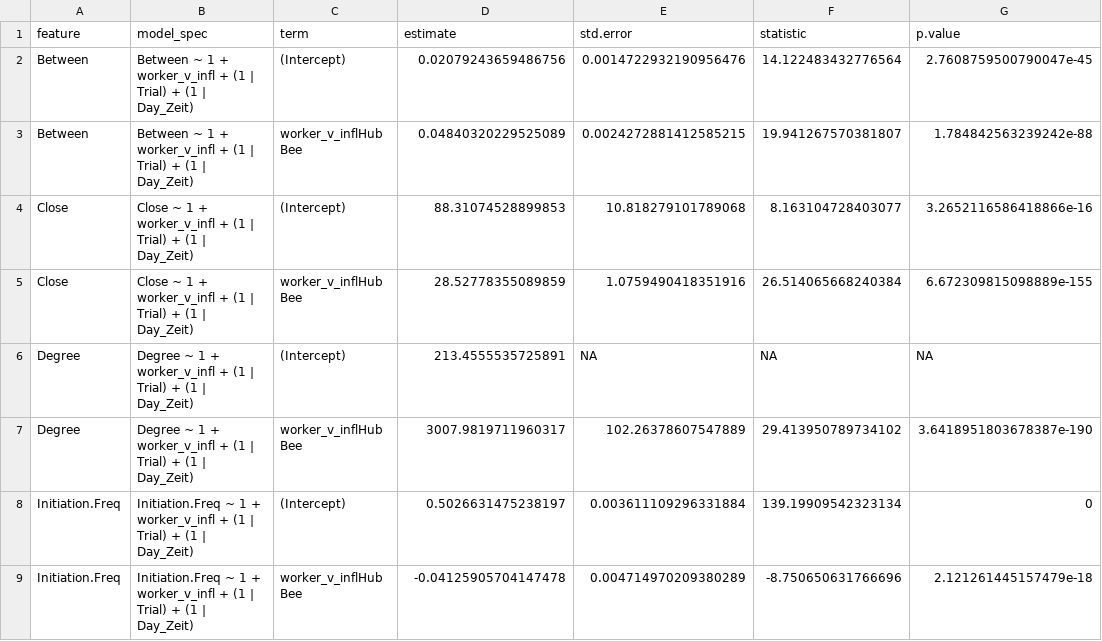
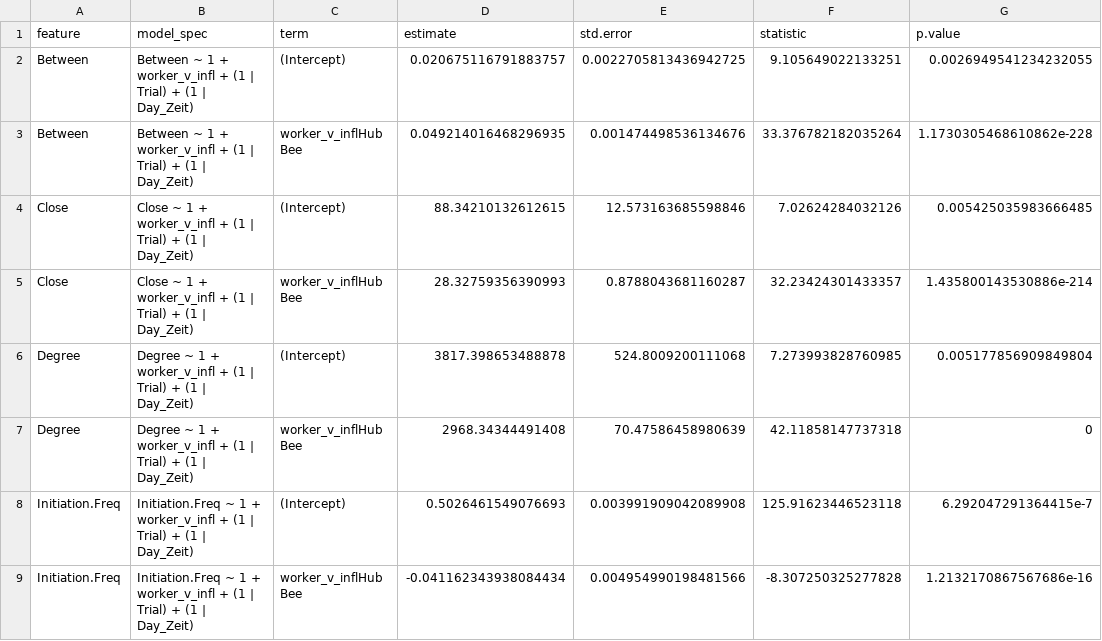
Before and after one commit to Wolfffff/queenright-queenless-analysis, a CSV file: results/comprehensive_summary_table_inf.csv, drawn as a sheet; only a part is shown; the diff covers the shown part only.

```diff
--- a/results/comprehensive_summary_table_inf.csv
+++ b/results/comprehensive_summary_table_inf.csv
@@ -1,9 +1,9 @@
 feature,model_spec,term,estimate,std.error,statistic,p.value
-Between,Between ~ 1 + worker_v_infl + (1 | Trial) + (1 | Day_Zeit),(Intercept),0.02079243659486756,0.0014722932190956476,14.122483432776564,2.7608759500790047e-45
-Between,Between ~ 1 + worker_v_infl + (1 | Trial) + (1 | Day_Zeit),worker_v_inflHub Bee,0.04840320229525089,0.0024272881412585215,19.941267570381807,1.784842563239242e-88
-Close,Close ~ 1 + worker_v_infl + (1 | Trial) + (1 | Day_Zeit),(Intercept),88.31074528899853,10.818279101789068,8.163104728403077,3.2652116586418866e-16
-Close,Close ~ 1 + worker_v_infl + (1 | Trial) + (1 | Day_Zeit),worker_v_inflHub Bee,28.52778355089859,1.0759490418351916,26.514065668240384,6.672309815098889e-155
-Degree,Degree ~ 1 + worker_v_infl + (1 | Trial) + (1 | Day_Zeit),(Intercept),213.4555535725891,NA,NA,NA
-Degree,Degree ~ 1 + worker_v_infl + (1 | Trial) + (1 | Day_Zeit),worker_v_inflHub Bee,3007.9819711960317,102.26378607547889,29.413950789734102,3.6418951803678387e-190
-Initiation.Freq,Initiation.Freq ~ 1 + worker_v_infl + (1 | Trial) + (1 | Day_Zeit),(Intercept),0.5026631475238197,0.003611109296331884,139.19909542323134,0
-Initiation.Freq,Initiation.Freq ~ 1 + worker_v_infl + (1 | Trial) + (1 | Day_Zeit),worker_v_inflHub Bee,-0.04125905704147478,0.004714970209380289,-8.750650631766696,2.121261445157479e-18
+Between,Between ~ 1 + worker_v_infl + (1 | Trial) + (1 | Day_Zeit),(Intercept),0.020675116791883757,0.0022705813436942725,9.105649022133251,0.0026949541234232055
+Between,Between ~ 1 + worker_v_infl + (1 | Trial) + (1 | Day_Zeit),worker_v_inflHub Bee,0.049214016468296935,0.001474498536134676,33.376782182035264,1.1730305468610862e-228
+Close,Close ~ 1 + worker_v_infl + (1 | Trial) + (1 | Day_Zeit),(Intercept),88.34210132612615,12.573163685598846,7.02624284032126,0.005425035983666485
+Close,Close ~ 1 + worker_v_infl + (1 | Trial) + (1 | Day_Zeit),worker_v_inflHub Bee,28.32759356390993,0.8788043681160287,32.23424301433357,1.435800143530886e-214
+Degree,Degree ~ 1 + worker_v_infl + (1 | Trial) + (1 | Day_Zeit),(Intercept),3817.398653488878,524.8009200111068,7.273993828760985,0.005177856909849804
+Degree,Degree ~ 1 + worker_v_infl + (1 | Trial) + (1 | Day_Zeit),worker_v_inflHub Bee,2968.34344491408,70.47586458980639,42.11858147737318,0
+Initiation.Freq,Initiation.Freq ~ 1 + worker_v_infl + (1 | Trial) + (1 | Day_Zeit),(Intercept),0.5026461549076693,0.003991909042089908,125.91623446523118,6.292047291364415e-7
+Initiation.Freq,Initiation.Freq ~ 1 + worker_v_infl + (1 | Trial) + (1 | Day_Zeit),worker_v_inflHub Bee,-0.041162343938084434,0.004954990198481566,-8.307250325277828,1.2132170867567686e-16
```
Also changed, not shown: 40 edited cells elsewhere in this file, 1 other file.
